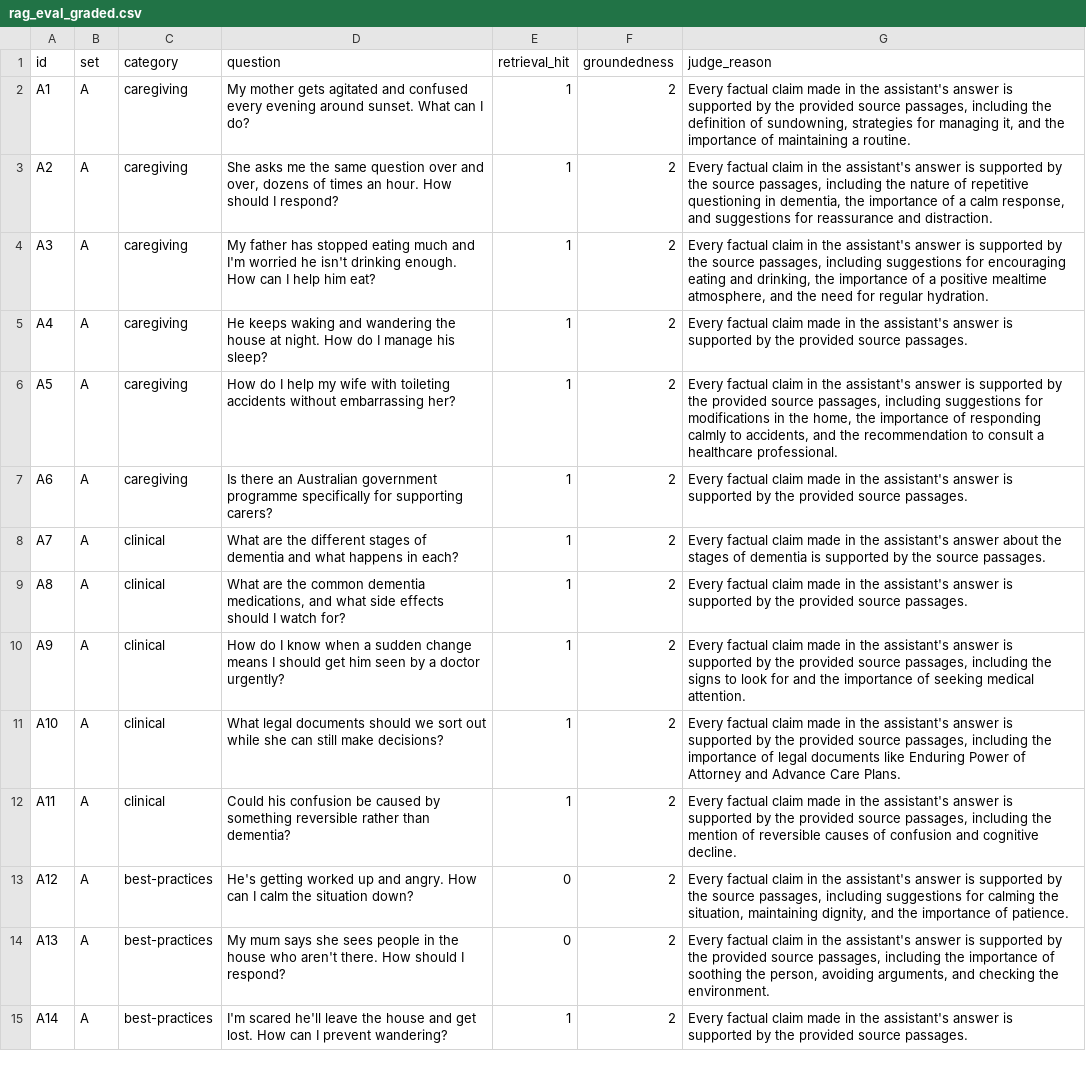
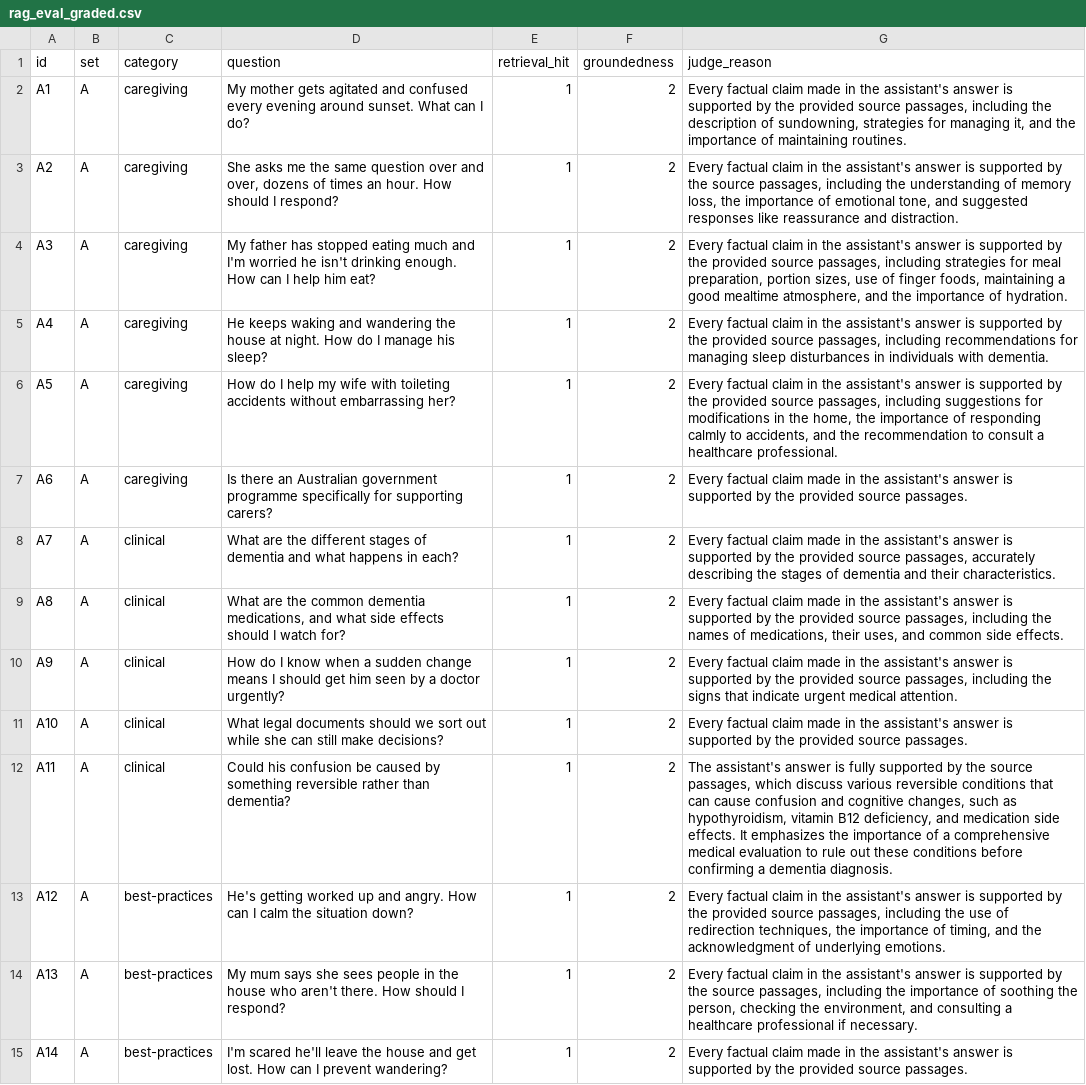
Before and after one commit to Richman-Tan/DementiaGuideAI, a CSV file: docs/report/rag_eval_graded.csv, drawn as a sheet; only a part is shown; the diff covers the shown part only; the diff names each change by its address in the sheet, - before the commit and + after, or states it on an @@ line.

```diff
--- a/docs/report/rag_eval_graded.csv
+++ b/docs/report/rag_eval_graded.csv
-G2 (judge_reason): …including the definition of sundowning, strategies for managing it, and the importance of maintaining a routine.
+G2 (judge_reason): …including the description of sundowning, strategies for managing it, and the importance of maintaining routines.
-G3 (judge_reason): …including the nature of repetitive questioning in dementia, the importance of a calm response, and suggestions for reassurance and…
+G3 (judge_reason): …including the understanding of memory loss, the importance of emotional tone, and suggested responses like reassurance and…
-G4 (judge_reason): …by the source passages, including suggestions for encouraging eating and drinking, the importance of a positive mealtime atmosphere, and the need for regular hydration.
+G4 (judge_reason): …by the provided source passages, including strategies for meal preparation, portion sizes, use of finger foods, maintaining a good mealtime atmosphere, and the importance of hydration.
-G5 (judge_reason): …factual claim made in the assistant's answer is supported by the provided source passages.
+G5 (judge_reason): …factual claim in the assistant's answer is supported by the provided source passages, including recommendations for managing sleep disturbances in individuals with dementia.
-G8 (judge_reason): …assistant's answer about the stages of dementia is supported by the source passages.
+G8 (judge_reason): …assistant's answer is supported by the provided source passages, accurately describing the stages of dementia and their characteristics.
-G9 (judge_reason): …provided source passages.
+G9 (judge_reason): …provided source passages, including the names of medications, their uses, and common side effects.
-G10 (judge_reason): …the signs to look for and the importance of seeking medical attention.
+G10 (judge_reason): …the signs that indicate urgent medical attention.
-G11 (judge_reason): …provided source passages, including the importance of legal documents like Enduring Power of Attorney and Advance Care Plans.
+G11 (judge_reason): …provided source passages.
-G12 (judge_reason): Every factual claim made in the assistant's answer is supported by the provided source passages, including the mention of reversible causes of confusion and cognitive decline.
+G12 (judge_reason): The assistant's answer is fully supported by the source passages, which discuss various reversible conditions that can cause confusion and cognitive changes, such as hypothyroidism, vitamin B12 deficiency, and medication side effects. It emphasizes the importance of a comprehensive medical evaluation to rule out these conditions before confirming a dementia diagnosis.
-E13:E14 (retrieval_hit): 0
+E13:E14 (retrieval_hit): 1
-G13 (judge_reason): …by the source passages, including suggestions for calming the situation, maintaining dignity, and the importance of patience.
+G13 (judge_reason): …by the provided source passages, including the use of redirection techniques, the importance of timing, and the acknowledgment of underlying emotions.
-G14 (judge_reason): …by the provided source passages, including the importance of soothing the person, avoiding arguments, and checking the environment.
+G14 (judge_reason): …by the source passages, including the importance of soothing the person, checking the environment, and consulting a healthcare professional if necessary.
```
Also changed, not shown: 15 edited cells elsewhere in this file, docs/report/rag_eval_results.csv, 5 other files.
